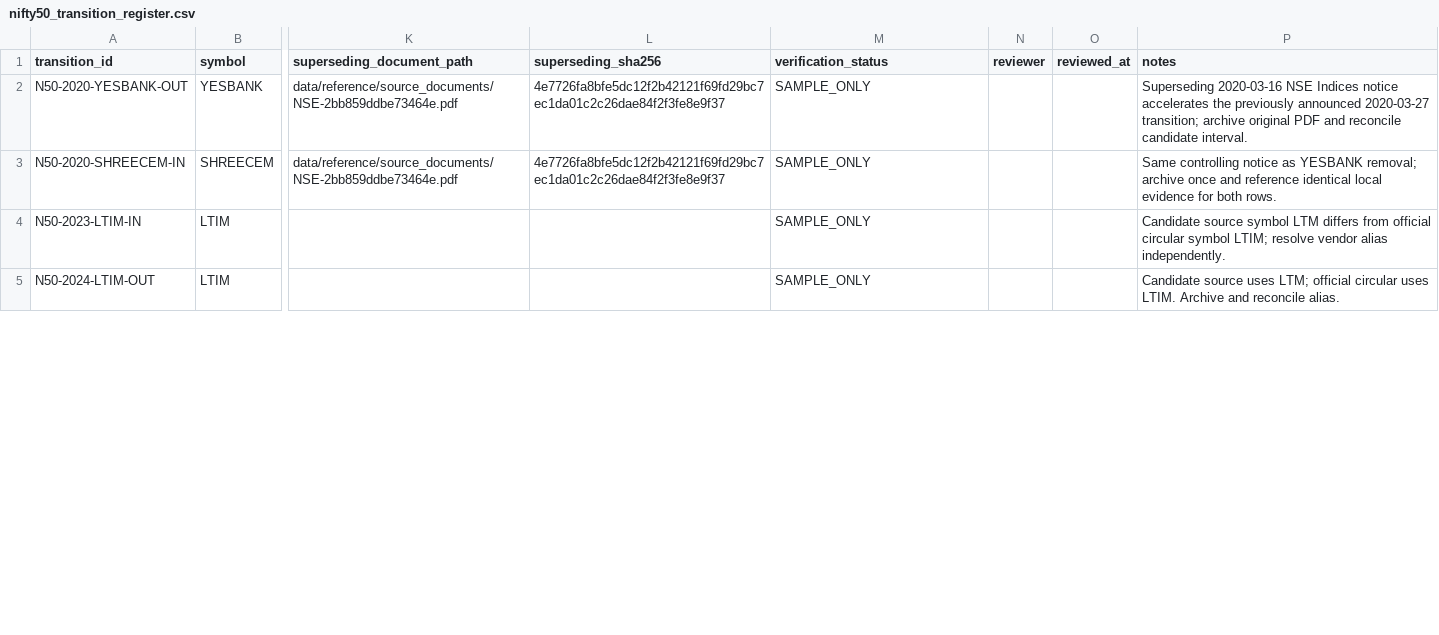
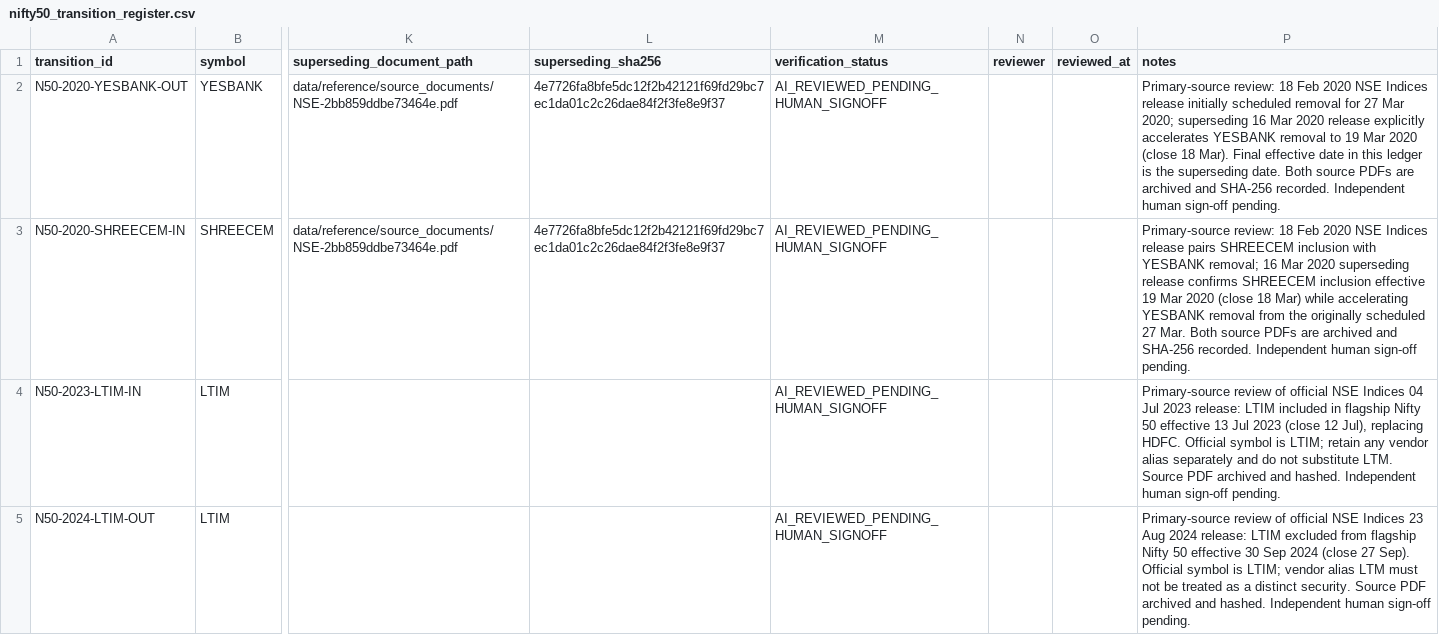
Before and after one commit to vishwasgarg5/Trader, a CSV file: data/reference/nifty50_transition_register.csv, drawn as a sheet; only a part is shown, gaps mark what is left out; the diff covers the shown part only; the diff names each change by its address in the sheet, - before the commit and + after, or states it on an @@ line.

Commit message:
data: verify primary Nifty 50 transition and supersession evidence

```diff
--- a/data/reference/nifty50_transition_register.csv
+++ b/data/reference/nifty50_transition_register.csv
-M2:M5 (verification_status): SAMPLE_ONLY
+M2:M5 (verification_status): AI_REVIEWED_PENDING_HUMAN_SIGNOFF
-P2 (notes): Superseding 2020-03-16 NSE Indices notice accelerates the previously announced 2020-03-27 transition; archive original PDF and reconcile candidate interval.
+P2 (notes): Primary-source review: 18 Feb 2020 NSE Indices release initially scheduled removal for 27 Mar 2020; superseding 16 Mar 2020 release explicitly accelerates YESBANK removal to 19 Mar 2020 (close 18 Mar). Final effective date in this ledger is the superseding date. Both source PDFs are archived and SHA-256 recorded. Independent human sign-off pending.
-P3 (notes): Same controlling notice as YESBANK removal; archive once and reference identical local evidence for both rows.
+P3 (notes): Primary-source review: 18 Feb 2020 NSE Indices release pairs SHREECEM inclusion with YESBANK removal; 16 Mar 2020 superseding release confirms SHREECEM inclusion effective 19 Mar 2020 (close 18 Mar) while accelerating YESBANK removal from the originally scheduled 27 Mar. Both source PDFs are archived and SHA-256 recorded. Independent human sign-off pending.
-P4 (notes): Candidate source symbol LTM differs from official circular symbol LTIM; resolve vendor alias independently.
+P4 (notes): Primary-source review of official NSE Indices 04 Jul 2023 release: LTIM included in flagship Nifty 50 effective 13 Jul 2023 (close 12 Jul), replacing HDFC. Official symbol is LTIM; retain any vendor alias separately and do not substitute LTM. Source PDF archived and hashed. Independent human sign-off pending.
-P5 (notes): Candidate source uses LTM; official circular uses LTIM. Archive and reconcile alias.
+P5 (notes): Primary-source review of official NSE Indices 23 Aug 2024 release: LTIM excluded from flagship Nifty 50 effective 30 Sep 2024 (close 27 Sep). Official symbol is LTIM; vendor alias LTM must not be treated as a distinct security. Source PDF archived and hashed. Independent human sign-off pending.
```
Also changed, not shown: 8 edited cells elsewhere in this file.
